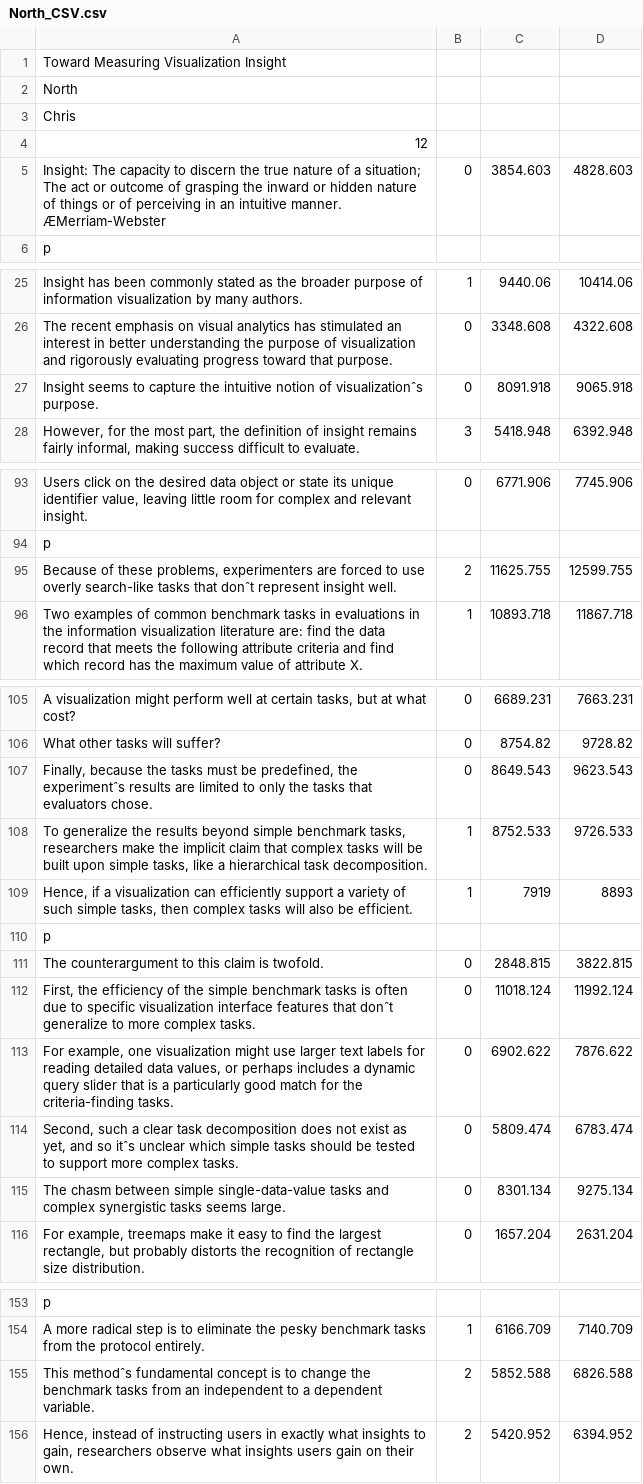
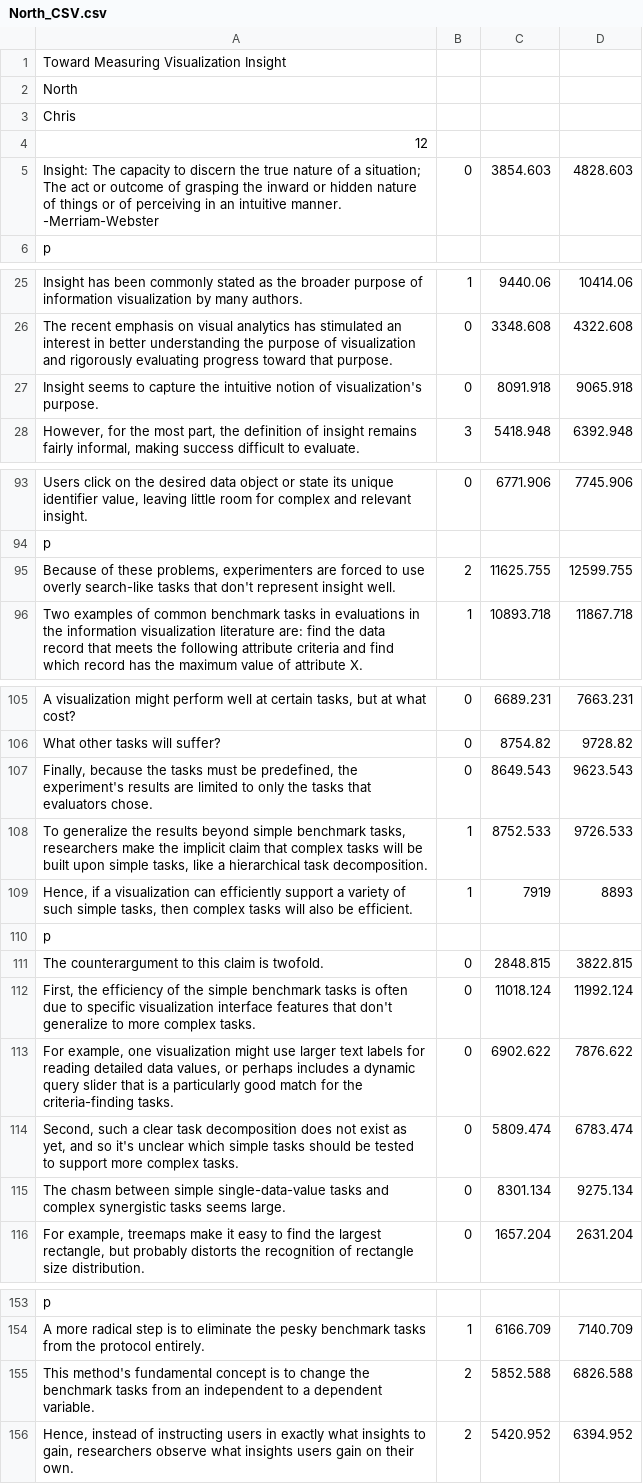
Before and after one commit to jzeitz/Information_Salience, a CSV file: North_CSV.csv, drawn as a sheet; only a part is shown, gaps mark what is left out; the diff covers the shown part only; the diff names each change by its address in the sheet, - before the commit and + after, or states it on an @@ line.

```diff
--- a/North_CSV.csv
+++ b/North_CSV.csv
-A5: …intuitive manner. ÆMerriam-Webster
+A5: …intuitive manner. -Merriam-Webster
-A27: …notion of visualizationˆs purpose.
+A27: …notion of visualization's purpose.
-A95: …tasks that donˆt represent insight…
+A95: …tasks that don't represent insight…
-A107: …predefined, the experimentˆs results are…
+A107: …predefined, the experiment's results are…
-A112: …features that donˆt generalize to…
+A112: …features that don't generalize to…
-A114: …and so itˆs unclear which…
+A114: …and so it's unclear which…
-A155: This methodˆs fundamental concept…
+A155: This method's fundamental concept…
```
Also changed, not shown: 1 edited cell elsewhere in this file, Bergman_CSV.csv, Jefferson_CSV.csv, 14 other files.
